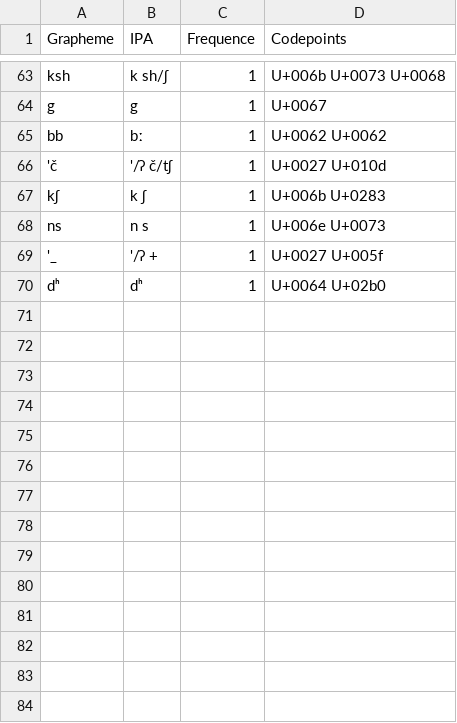
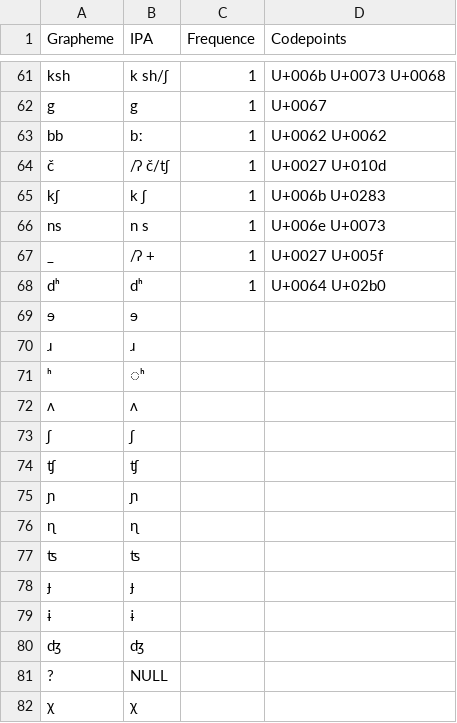
Before and after one commit to numeralbank/sand, a TSV file: etc/orthography.tsv, drawn as a sheet; only a part is shown, gaps mark what is left out; the diff covers the shown part only.

```diff
--- a/etc/orthography.tsv
+++ b/etc/orthography.tsv
@@ -65,6 +63,20 @@ g	g	1	U+0067
 bb	bː	1	U+0062 U+0062
-'č	'/ʔ č/tʃ	1	U+0027 U+010d
+č	/ʔ č/tʃ	1	U+0027 U+010d
 kʃ	k ʃ	1	U+006b U+0283
 ns	n s	1	U+006e U+0073
-'_	'/ʔ +	1	U+0027 U+005f
+_	/ʔ +	1	U+0027 U+005f
 dʰ	dʰ	1	U+0064 U+02b0
+ɘ	ɘ		
+ɹ	ɹ		
+ʰ	◌ʰ		
+ʌ	ʌ		
+ʃ	ʃ		
+ʧ	ʧ		
+ɲ	ɲ		
+ɳ	ɳ		
+ʦ	ʦ		
+ɟ	ɟ		
+ɨ	ɨ		
+ʤ	ʤ		
+?	NULL		
+χ	χ		
```
Also changed, not shown: 35 added rows and 2 removed rows elsewhere in this file, 9 other files.
